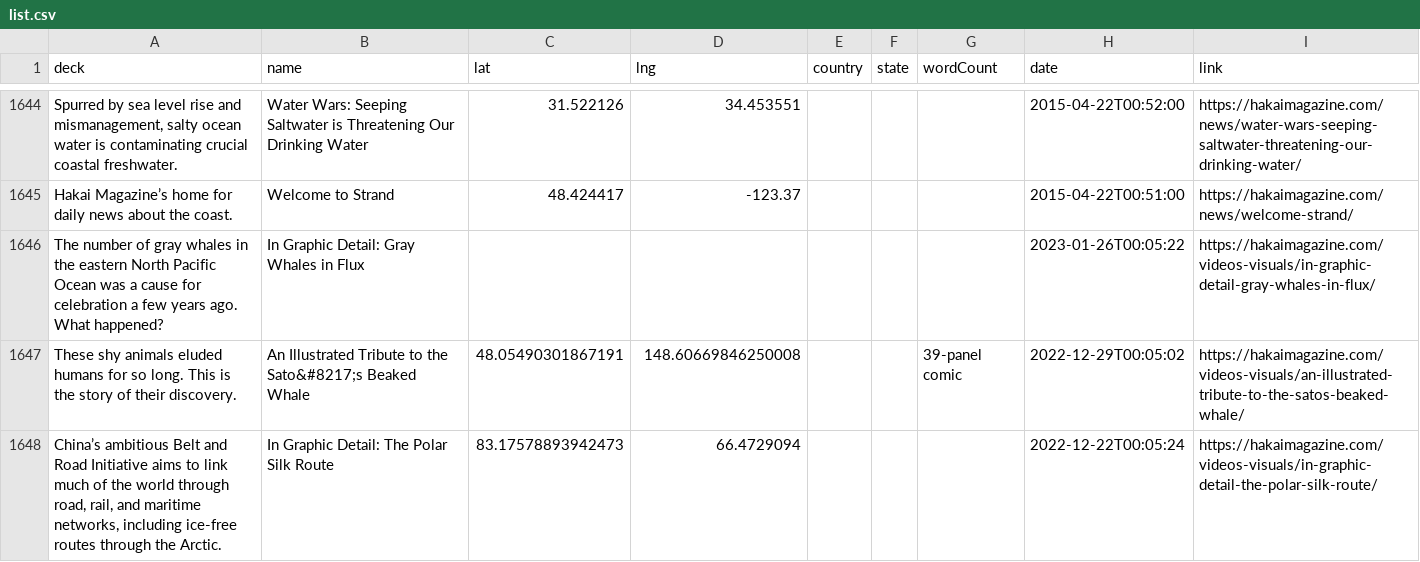
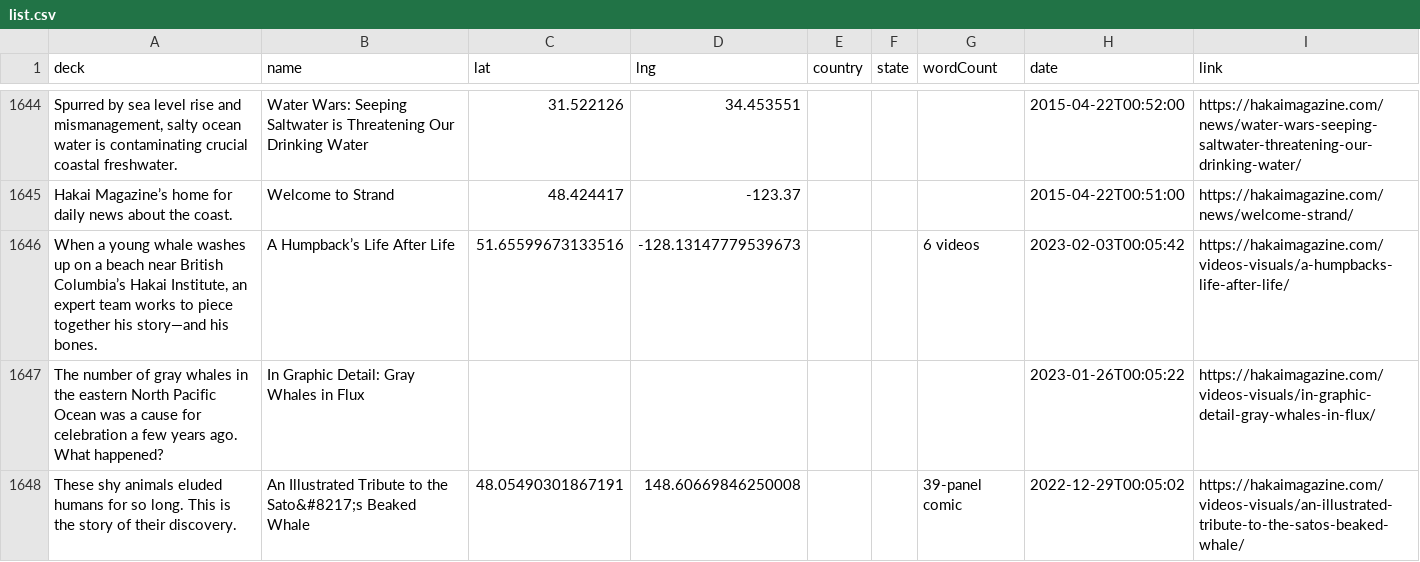
Before and after one commit to HakaiInstitute/magazine-visualizations, a CSV file: list.csv, drawn as a sheet; only a part is shown, gaps mark what is left out; the shorter side is filled out with more unchanged rows; the diff names each change by its address in the sheet, - before the commit and + after, or states it on an @@ line.

```diff
--- a/list.csv
+++ b/list.csv
+row 1646: When a young whale washes up on a beach near British Columbia’s Hakai Institute, an expert team works to piece together his story—and his bones. | A Humpback’s Life After Life | 51.65599673133516 | -128.13147779539673 |  |  | 6 videos | 2023-02-03T00:05:42 | https://hakaimagazine.com/videos-visuals/a-humpbacks-life-after-life/
```
